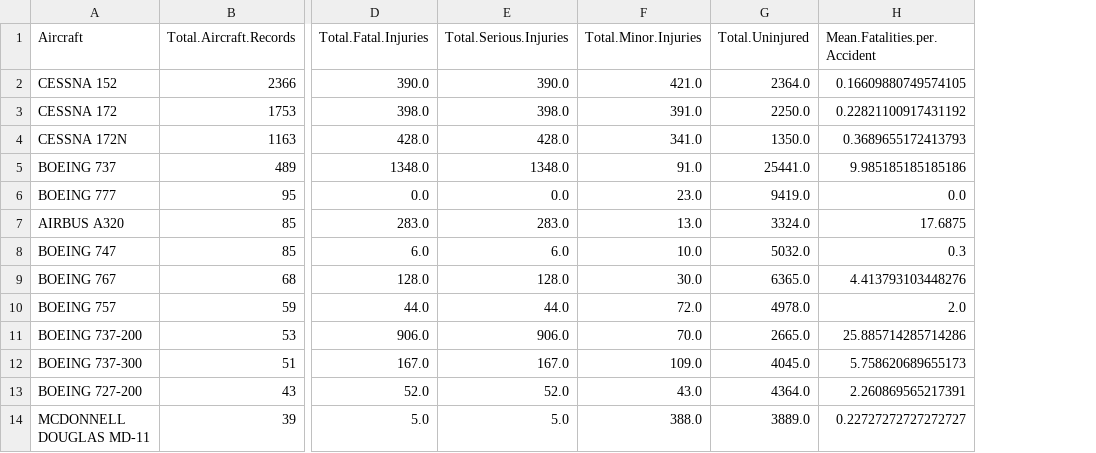
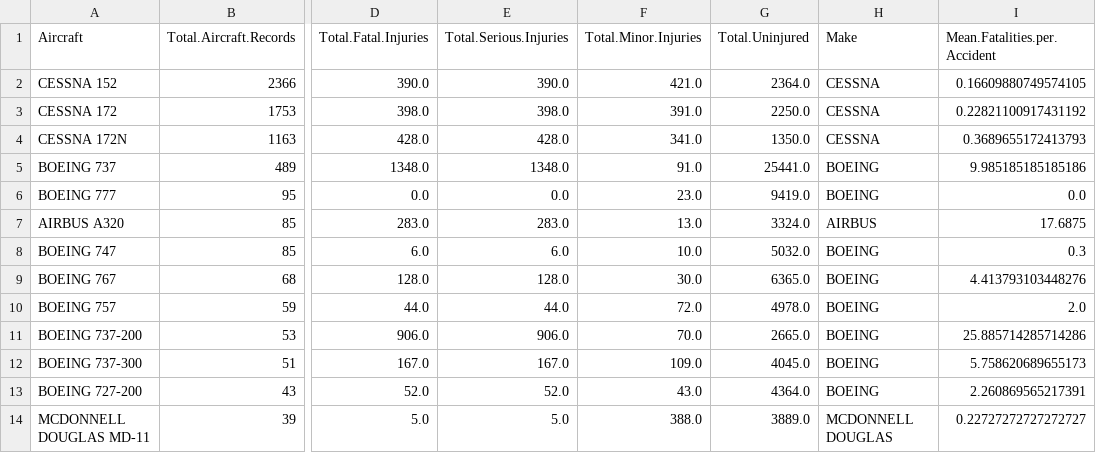
Before and after one commit to justmawi-dot/phaseONEproject, a CSV file: large_capacity.csv, drawn as a sheet; only a part is shown, gaps mark what is left out; the diff names each change by its address in the sheet, - before the commit and + after, or states it on an @@ line.

Commit message:
add Make column

```diff
--- a/large_capacity.csv
+++ b/large_capacity.csv
+column H (Make), rows 2-14: CESSNA | CESSNA | CESSNA | BOEING | BOEING | AIRBUS | BOEING | BOEING | BOEING | BOEING | BOEING | BOEING | MCDONNELL DOUGLAS
```
Also changed, not shown: bestoutcome_incl_smallcap.csv, worstoutcome_incl_smallcap.csv, 1 other file.
